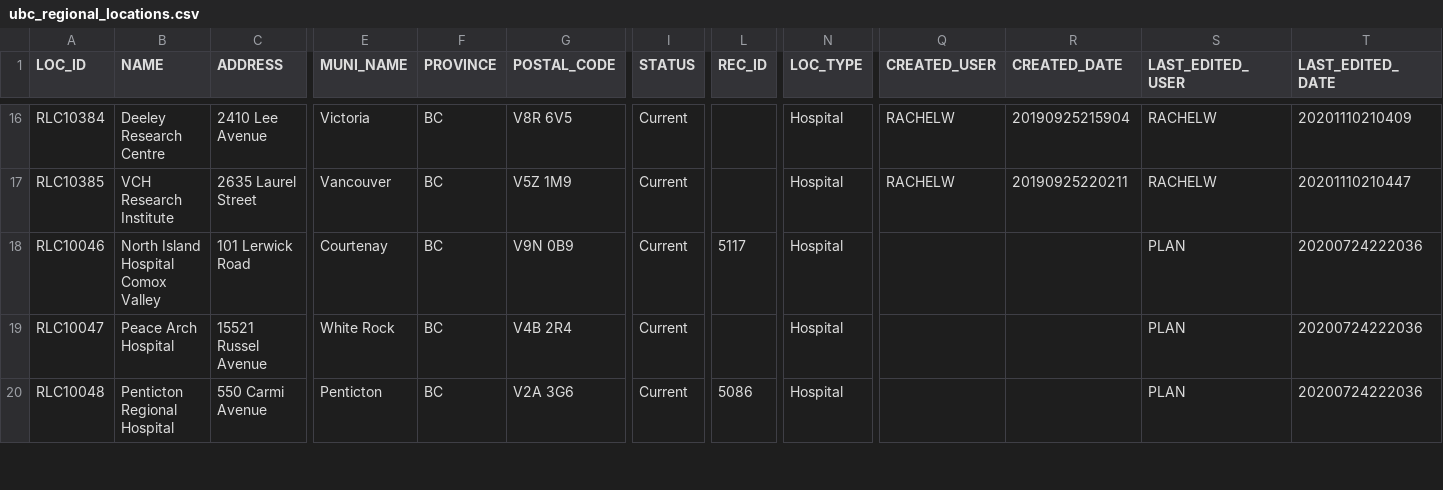
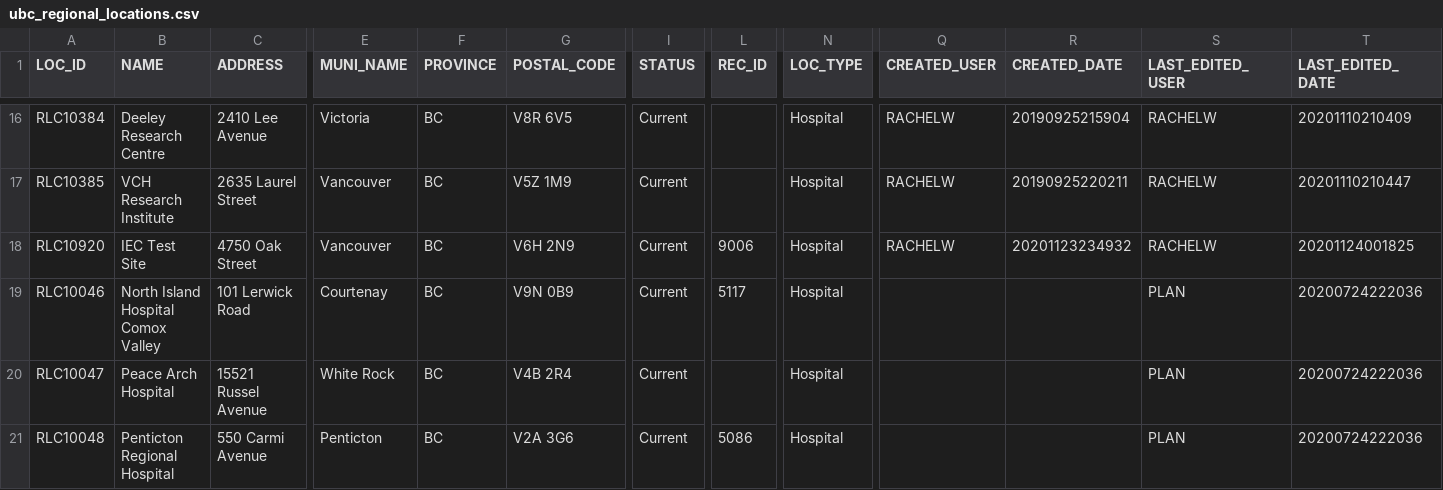
Before and after one commit to UBCGeodata/ubc-geospatial-opendata, a CSV file: off-campus/locations/csv/ubc_regional_locations.csv, drawn as a sheet; only a part is shown, gaps mark what is left out; rows hold the shown columns only; the diff names each change by its address in the sheet, - before the commit and + after, or states it on an @@ line.

```diff
--- a/off-campus/locations/csv/ubc_regional_locations.csv
+++ b/off-campus/locations/csv/ubc_regional_locations.csv
+row 18: RLC10920 | IEC Test Site | 4750 Oak Street | Vancouver | BC | V6H 2N9 | Current | 9006 | Hospital | RACHELW | 20201123234932 | RACHELW | 20201124001825
```
Also changed, not shown: ubcv/locations/csv/ubcv_address.csv, ubcv/locations/csv/ubcv_address_mailing.csv, 6 other files.
